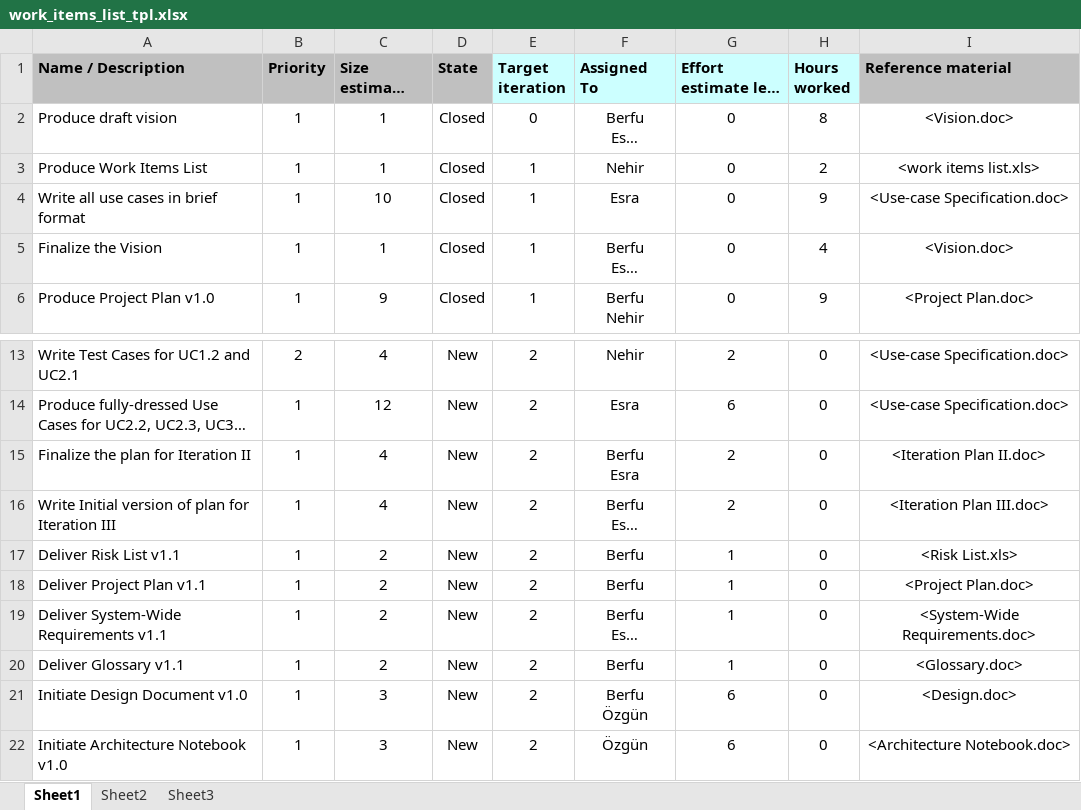
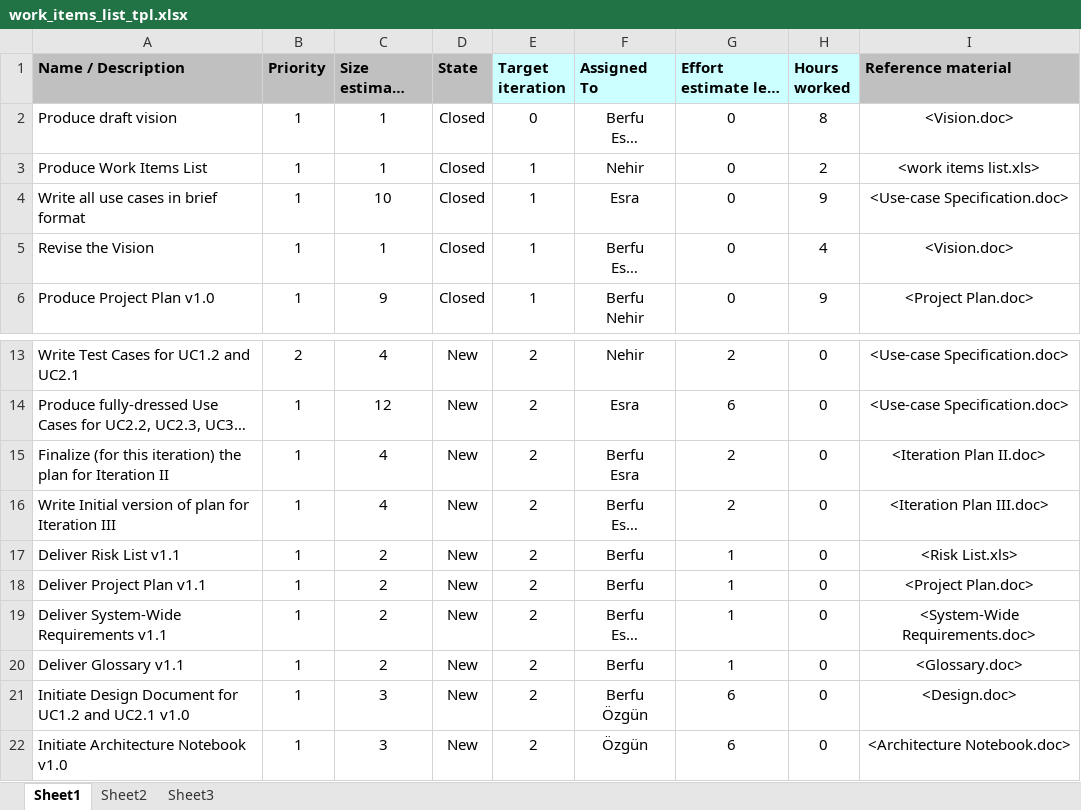
Before and after one commit to senozgun/stockupy, an Excel workbook: work_items_list_tpl.xlsx, sheet Sheet1, drawn as a sheet; only a part is shown, gaps mark what is left out; long unchanged cells end in …; values as stored, in another font and other column widths than the file's, no borders; charts and pictures not drawn; the diff names each change by its address in the sheet, - before the commit and + after, or states it on an @@ line.

```diff
--- a/work_items_list_tpl.xlsx (sheet Sheet1)
+++ b/work_items_list_tpl.xlsx (sheet Sheet1)
-A5 (Name / Description): Finalize the Vision
+A5 (Name / Description): Revise the Vision
-A15 (Name / Description): Finalize the plan for Iteration II
+A15 (Name / Description): Finalize (for this iteration) the plan for Iteration II
-A21 (Name / Description): Initiate Design Document v1.0
+A21 (Name / Description): Initiate Design Document for UC1.2 and UC2.1 v1.0
```
Also changed, not shown: risk_list_tpl.xlsx, 8 other files.
